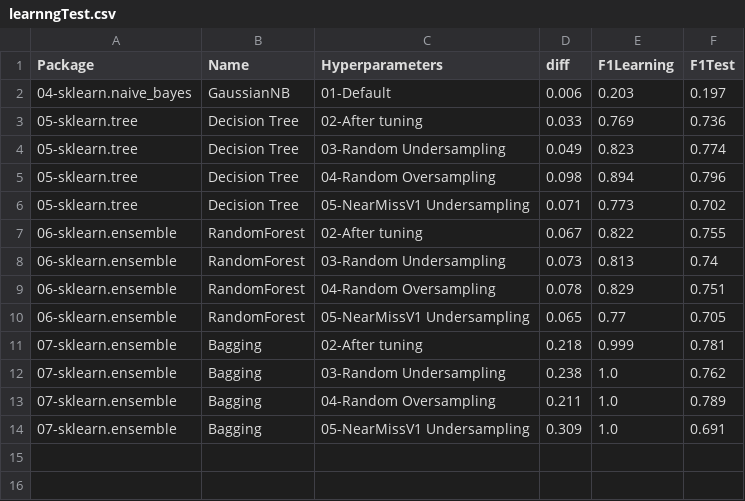
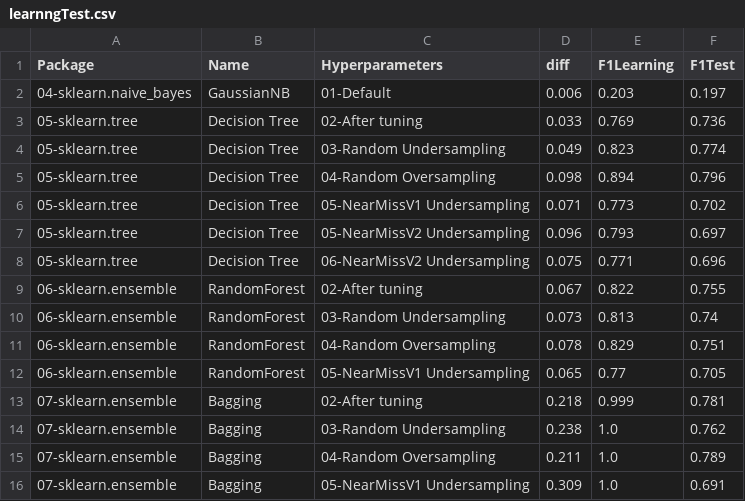
Before and after one commit to franck-benault/Fraud-Detection-simulated-data, a CSV file: data/results/learnngTest.csv, drawn as a sheet; the diff names each change by its address in the sheet, - before the commit and + after, or states it on an @@ line.

Commit message:
[RESULT] save hyperparameters found

```diff
--- a/data/results/learnngTest.csv
+++ b/data/results/learnngTest.csv
+row 7: 05-sklearn.tree | Decision Tree | 05-NearMissV2 Undersampling | 0.096 | 0.793 | 0.697
+row 8: 05-sklearn.tree | Decision Tree | 06-NearMissV2 Undersampling | 0.075 | 0.771 | 0.696
```
Also changed, not shown: data/results/performanceF1.csv, data/results/timeResponse.csv, 16 other files.
